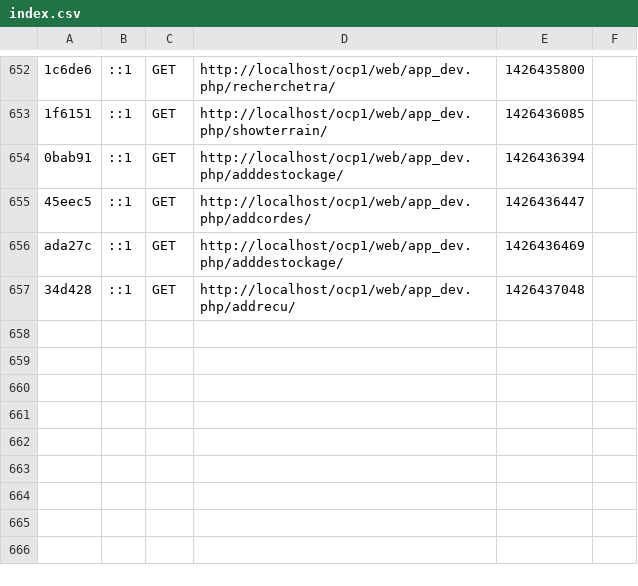
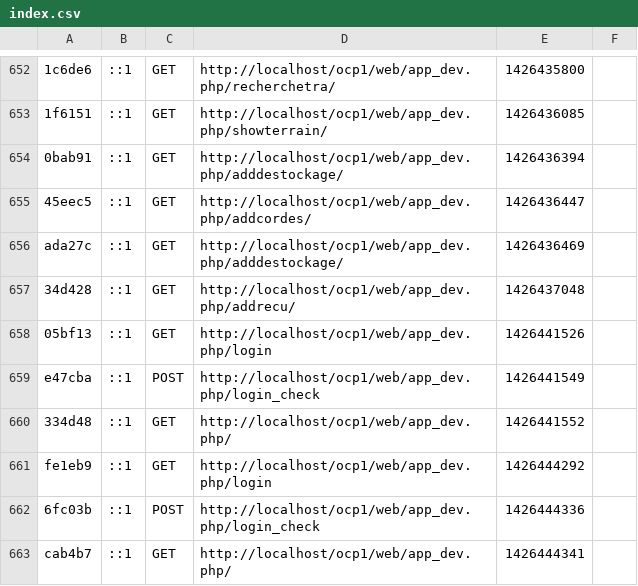
Before and after one commit to boutchekkoucht/image, a CSV file: app/cache/dev/profiler/index.csv, drawn as a sheet; only a part is shown, gaps mark what is left out; the diff names each change by its address in the sheet, - before the commit and + after, or states it on an @@ line.

```diff
--- a/app/cache/dev/profiler/index.csv
+++ b/app/cache/dev/profiler/index.csv
+row 658: 05bf13 | ::1 | GET | http://localhost/ocp1/web/app_dev.php/login | 1426441526
+row 659: e47cba | ::1 | POST | http://localhost/ocp1/web/app_dev.php/login_check | 1426441549
+row 660: 334d48 | ::1 | GET | http://localhost/ocp1/web/app_dev.php/ | 1426441552
+row 661: fe1eb9 | ::1 | GET | http://localhost/ocp1/web/app_dev.php/login | 1426444292
+row 662: 6fc03b | ::1 | POST | http://localhost/ocp1/web/app_dev.php/login_check | 1426444336
+row 663: cab4b7 | ::1 | GET | http://localhost/ocp1/web/app_dev.php/ | 1426444341
```
Also changed, not shown: 7 other files.
